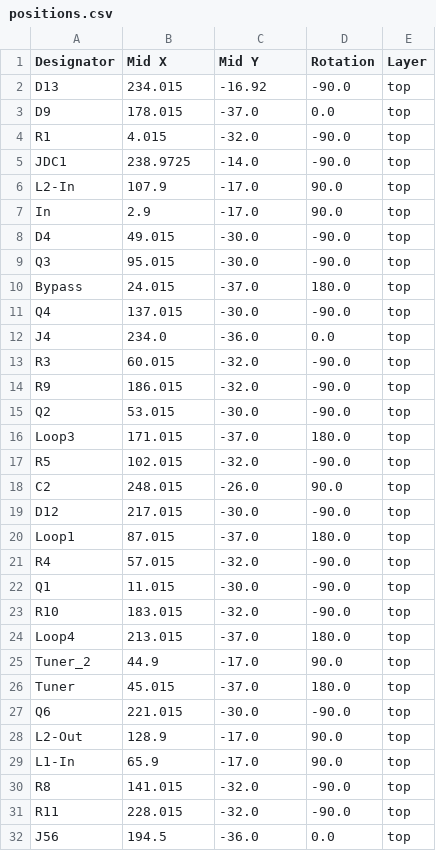
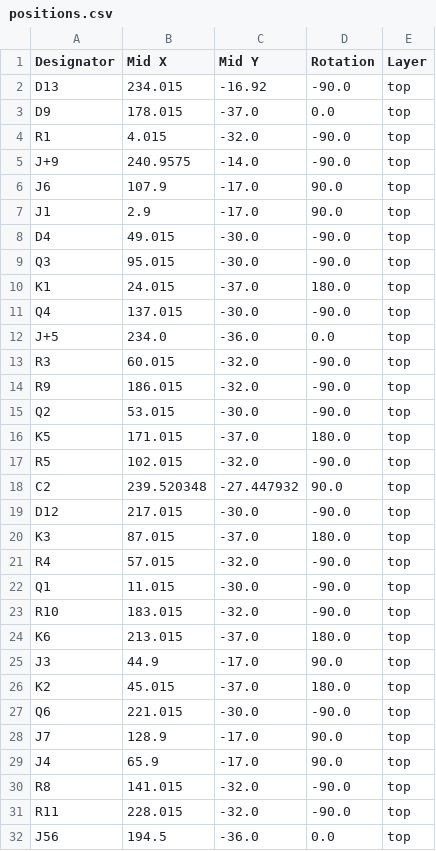
Before and after one commit to n8b5150/EfxSelector, a CSV file: gerbers/efxSel/positions.csv (was gerbers/gerber/positions.csv), drawn as a sheet; only a part is shown; the diff covers the shown part only.

```diff
--- a/gerbers/gerber/positions.csv
+++ b/gerbers/efxSel/positions.csv
@@ -4,10 +4,10 @@ D9,178.015,-37.0,0.0,top
 R1,4.015,-32.0,-90.0,top
-JDC1,238.9725,-14.0,-90.0,top
-L2-In,107.9,-17.0,90.0,top
-In,2.9,-17.0,90.0,top
+J+9,240.9575,-14.0,-90.0,top
+J6,107.9,-17.0,90.0,top
+J1,2.9,-17.0,90.0,top
 D4,49.015,-30.0,-90.0,top
 Q3,95.015,-30.0,-90.0,top
-Bypass,24.015,-37.0,180.0,top
+K1,24.015,-37.0,180.0,top
 Q4,137.015,-30.0,-90.0,top
-J4,234.0,-36.0,0.0,top
+J+5,234.0,-36.0,0.0,top
 R3,60.015,-32.0,-90.0,top
@@ -15,7 +15,7 @@ R9,186.015,-32.0,-90.0,top
 Q2,53.015,-30.0,-90.0,top
-Loop3,171.015,-37.0,180.0,top
+K5,171.015,-37.0,180.0,top
 R5,102.015,-32.0,-90.0,top
-C2,248.015,-26.0,90.0,top
+C2,239.520348,-27.447932,90.0,top
 D12,217.015,-30.0,-90.0,top
-Loop1,87.015,-37.0,180.0,top
+K3,87.015,-37.0,180.0,top
 R4,57.015,-32.0,-90.0,top
@@ -23,8 +23,8 @@ Q1,11.015,-30.0,-90.0,top
 R10,183.015,-32.0,-90.0,top
-Loop4,213.015,-37.0,180.0,top
-Tuner_2,44.9,-17.0,90.0,top
-Tuner,45.015,-37.0,180.0,top
+K6,213.015,-37.0,180.0,top
+J3,44.9,-17.0,90.0,top
+K2,45.015,-37.0,180.0,top
 Q6,221.015,-30.0,-90.0,top
-L2-Out,128.9,-17.0,90.0,top
-L1-In,65.9,-17.0,90.0,top
+J7,128.9,-17.0,90.0,top
+J4,65.9,-17.0,90.0,top
 R8,141.015,-32.0,-90.0,top
```
Also changed, not shown: 1 removed row and 11 edited cells elsewhere in this file, gerbers/bom.csv, gerbers/designators.csv, 32 other files.
